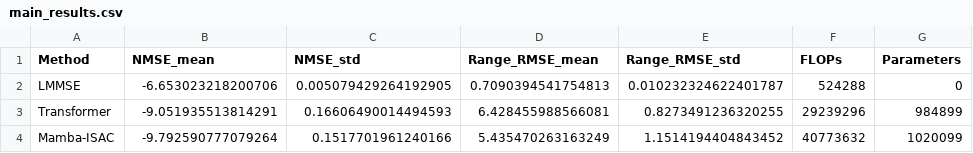
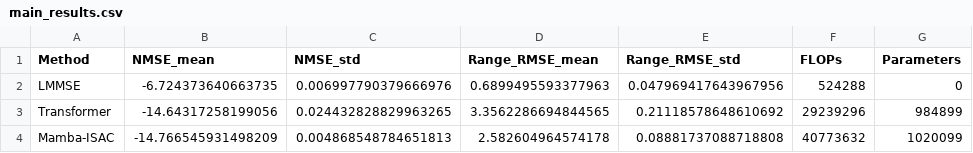
Before and after one commit to IamOumarIbrahim/mamba-isac, a CSV file: results/main_results.csv, drawn as a sheet.

```diff
--- a/results/main_results.csv
+++ b/results/main_results.csv
@@ -1,4 +1,4 @@
 Method,NMSE_mean,NMSE_std,Range_RMSE_mean,Range_RMSE_std,FLOPs,Parameters
-LMMSE,-6.653023218200706,0.005079429264192905,0.7090394541754813,0.010232324622401787,524288,0
-Transformer,-9.051935513814291,0.16606490014494593,6.428455988566081,0.8273491236320255,29239296,984899
-Mamba-ISAC,-9.792590777079264,0.1517701961240166,5.435470263163249,1.1514194404843452,40773632,1020099
+LMMSE,-6.724373640663735,0.006997790379666976,0.6899495593377963,0.047969417643967956,524288,0
+Transformer,-14.64317258199056,0.024432828829963265,3.3562286694844565,0.21118578648610692,29239296,984899
+Mamba-ISAC,-14.766545931498209,0.004868548784651813,2.582604964574178,0.08881737088718808,40773632,1020099
```
Also changed, not shown: results/ablation_snr.csv, 9 other files.
